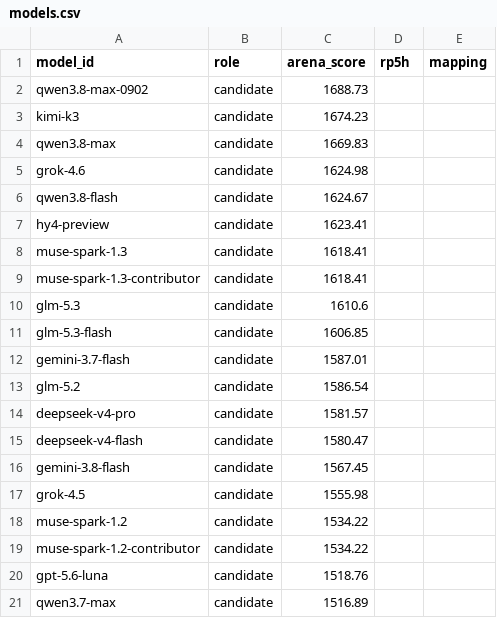
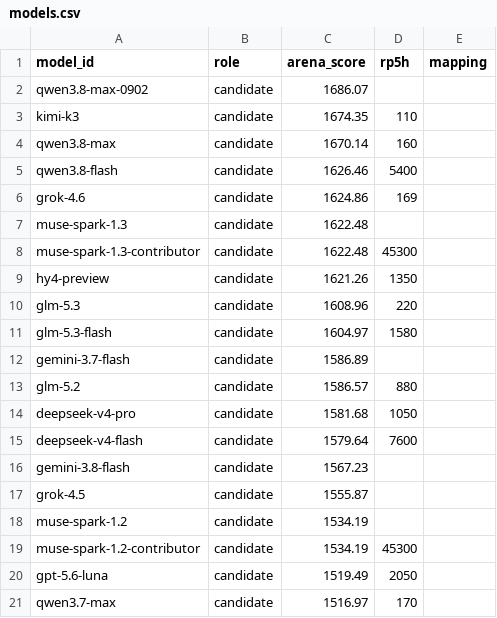
Before and after one commit to jasonQin6/models-mapping, a CSV file: models.csv, drawn as a sheet; only a part is shown; the diff covers the shown part only.

```diff
--- a/models.csv
+++ b/models.csv
@@ -1,21 +1,21 @@
 model_id,role,arena_score,rp5h,mapping
-qwen3.8-max-0902,candidate,1688.73,,
-kimi-k3,candidate,1674.23,,
-qwen3.8-max,candidate,1669.83,,
-grok-4.6,candidate,1624.98,,
-qwen3.8-flash,candidate,1624.67,,
-hy4-preview,candidate,1623.41,,
-muse-spark-1.3,candidate,1618.41,,
-muse-spark-1.3-contributor,candidate,1618.41,,
-glm-5.3,candidate,1610.6,,
-glm-5.3-flash,candidate,1606.85,,
-gemini-3.7-flash,candidate,1587.01,,
-glm-5.2,candidate,1586.54,,
-deepseek-v4-pro,candidate,1581.57,,
-deepseek-v4-flash,candidate,1580.47,,
-gemini-3.8-flash,candidate,1567.45,,
-grok-4.5,candidate,1555.98,,
-muse-spark-1.2,candidate,1534.22,,
-muse-spark-1.2-contributor,candidate,1534.22,,
-gpt-5.6-luna,candidate,1518.76,,
-qwen3.7-max,candidate,1516.89,,
+qwen3.8-max-0902,candidate,1686.07,,
+kimi-k3,candidate,1674.35,110,
+qwen3.8-max,candidate,1670.14,160,
+qwen3.8-flash,candidate,1626.46,5400,
+grok-4.6,candidate,1624.86,169,
+muse-spark-1.3,candidate,1622.48,,
+muse-spark-1.3-contributor,candidate,1622.48,45300,
+hy4-preview,candidate,1621.26,1350,
+glm-5.3,candidate,1608.96,220,
+glm-5.3-flash,candidate,1604.97,1580,
+gemini-3.7-flash,candidate,1586.89,,
+glm-5.2,candidate,1586.57,880,
+deepseek-v4-pro,candidate,1581.68,1050,
+deepseek-v4-flash,candidate,1579.64,7600,
+gemini-3.8-flash,candidate,1567.23,,
+grok-4.5,candidate,1555.87,,
+muse-spark-1.2,candidate,1534.19,,
+muse-spark-1.2-contributor,candidate,1534.19,45300,
+gpt-5.6-luna,candidate,1519.49,2050,
+qwen3.7-max,candidate,1516.97,170,
```
Also changed, not shown: 1 added row and 44 edited cells elsewhere in this file.
